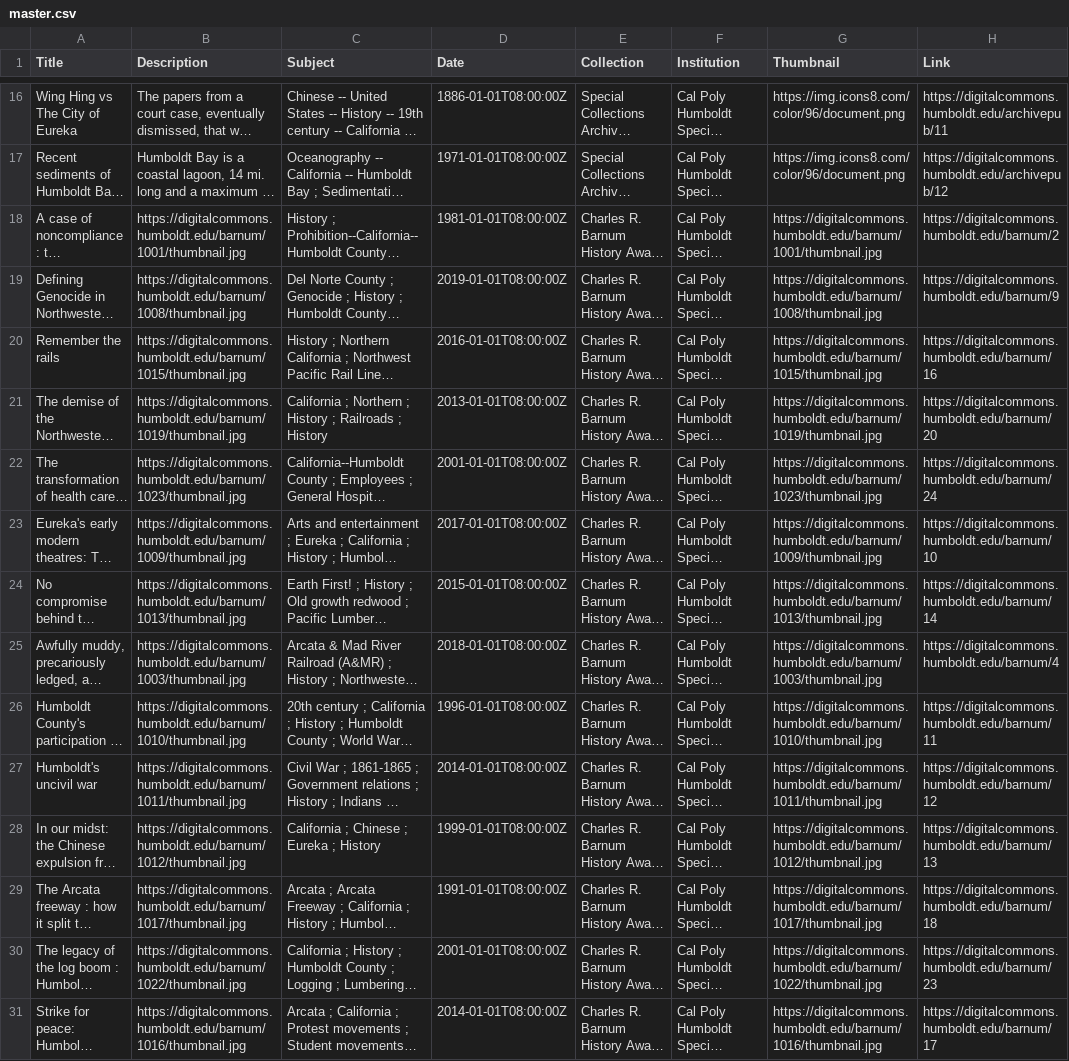
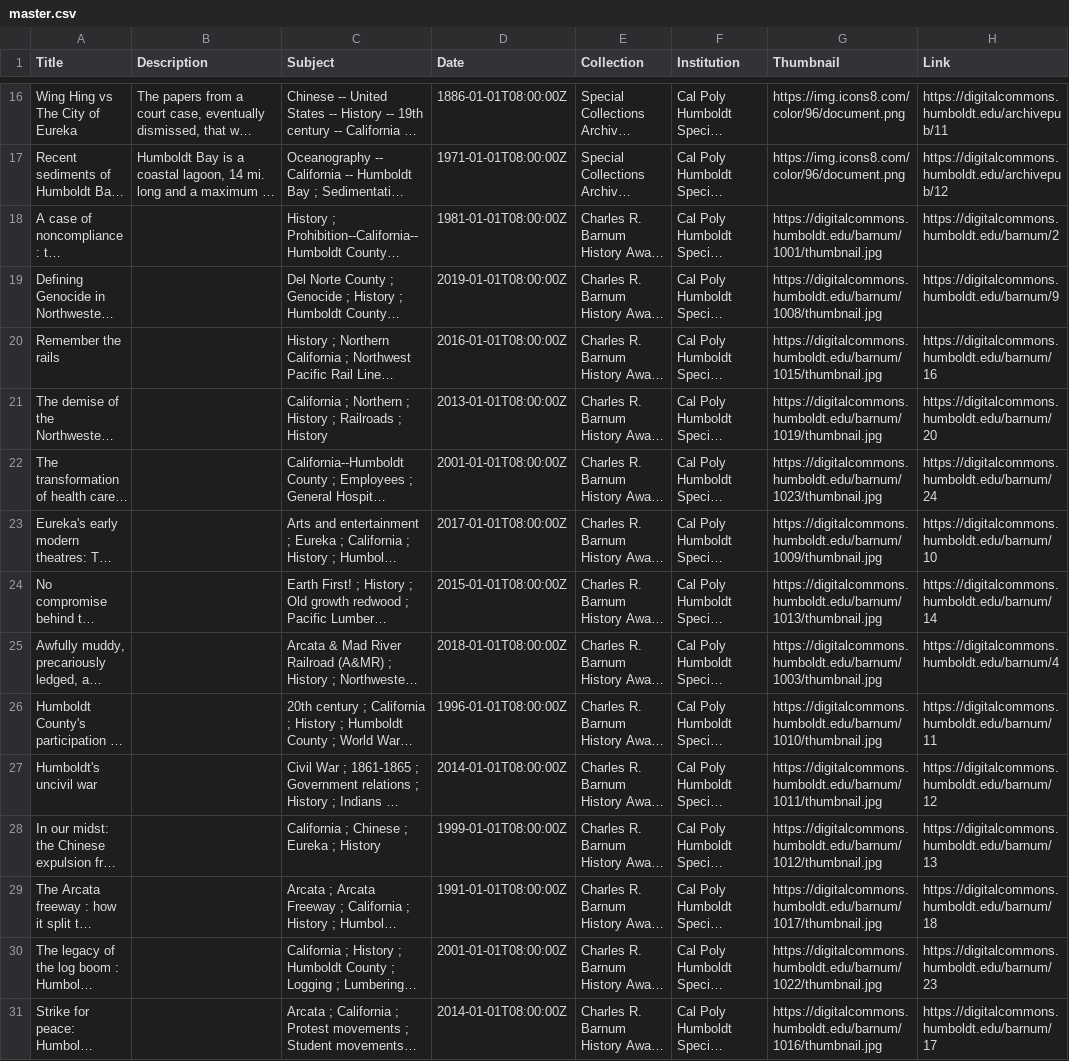
Before and after one commit to dienachthexe/humboldt-hub, a CSV file: master.csv, drawn as a sheet; only a part is shown, gaps mark what is left out; long unchanged cells end in …; the diff covers the shown part only; the diff names each change by its address in the sheet, - before the commit and + after, or states it on an @@ line.

```diff
--- a/master.csv
+++ b/master.csv
-B18 (Description): https://digitalcommons.humboldt.edu/barnum/1001/thumbnail.jpg
+B18 (Description): (empty)
-B19 (Description): https://digitalcommons.humboldt.edu/barnum/1008/thumbnail.jpg
+B19 (Description): (empty)
-B20 (Description): https://digitalcommons.humboldt.edu/barnum/1015/thumbnail.jpg
+B20 (Description): (empty)
-B21 (Description): https://digitalcommons.humboldt.edu/barnum/1019/thumbnail.jpg
+B21 (Description): (empty)
-B22 (Description): https://digitalcommons.humboldt.edu/barnum/1023/thumbnail.jpg
+B22 (Description): (empty)
-B23 (Description): https://digitalcommons.humboldt.edu/barnum/1009/thumbnail.jpg
+B23 (Description): (empty)
-B24 (Description): https://digitalcommons.humboldt.edu/barnum/1013/thumbnail.jpg
+B24 (Description): (empty)
-B25 (Description): https://digitalcommons.humboldt.edu/barnum/1003/thumbnail.jpg
+B25 (Description): (empty)
-B26 (Description): https://digitalcommons.humboldt.edu/barnum/1010/thumbnail.jpg
+B26 (Description): (empty)
-B27 (Description): https://digitalcommons.humboldt.edu/barnum/1011/thumbnail.jpg
+B27 (Description): (empty)
-B28 (Description): https://digitalcommons.humboldt.edu/barnum/1012/thumbnail.jpg
+B28 (Description): (empty)
-B29 (Description): https://digitalcommons.humboldt.edu/barnum/1017/thumbnail.jpg
+B29 (Description): (empty)
-B30 (Description): https://digitalcommons.humboldt.edu/barnum/1022/thumbnail.jpg
+B30 (Description): (empty)
-B31 (Description): https://digitalcommons.humboldt.edu/barnum/1016/thumbnail.jpg
+B31 (Description): (empty)
```
Also changed, not shown: 20 edited cells elsewhere in this file.
